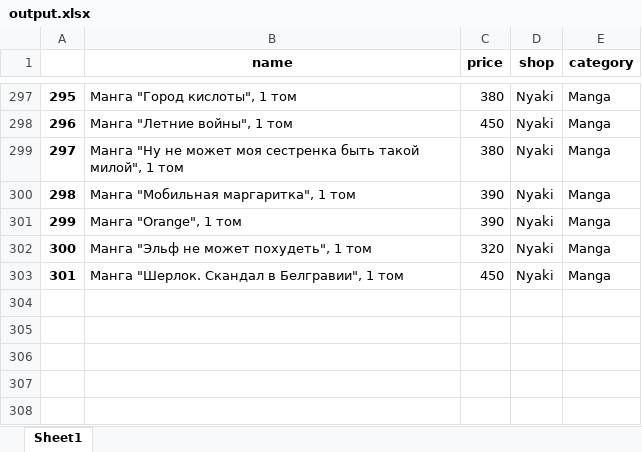
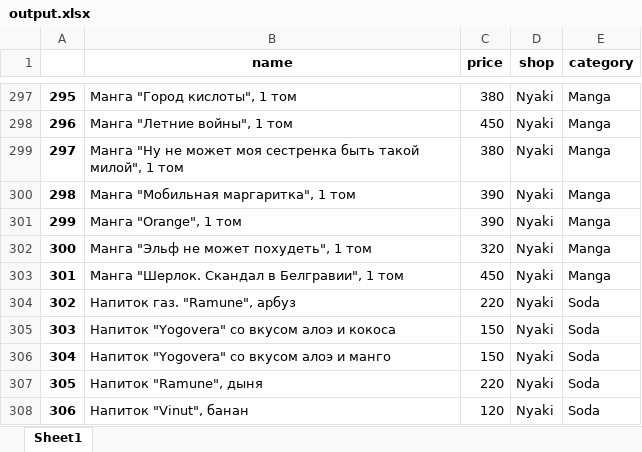
Before and after one commit to Tsettaro/AniHelp, an Excel workbook: output.xlsx, sheet Sheet1, drawn as a sheet; only a part is shown, gaps mark what is left out; values as stored, in another font and other column widths than the file's, no borders; the diff names each change by its address in the sheet, - before the commit and + after, or states it on an @@ line.

Commit message:
Add ney category

```diff
--- a/output.xlsx (sheet Sheet1)
+++ b/output.xlsx (sheet Sheet1)
+row 304: 302 | Напиток газ. "Ramune", арбуз | 220 | Nyaki | Soda
+row 305: 303 | Напиток "Yogovera" со вкусом алоэ и кокоса | 150 | Nyaki | Soda
+row 306: 304 | Напиток "Yogovera" со вкусом алоэ и манго | 150 | Nyaki | Soda
+row 307: 305 | Напиток "Ramune", дыня | 220 | Nyaki | Soda
+row 308: 306 | Напиток "Vinut", банан | 120 | Nyaki | Soda
```
Also changed, not shown: 2 other files.
